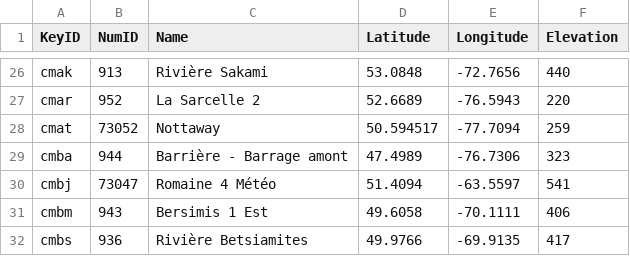
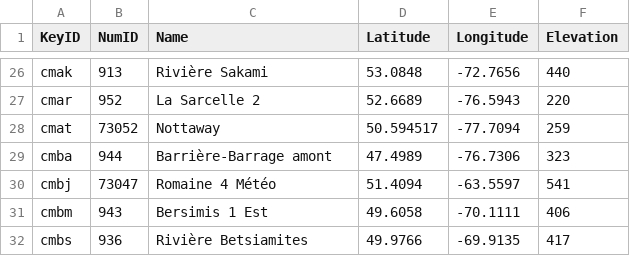
Before and after one commit to RNCan/WeatherBasedSimulationFramework, a CSV file: bin/Releasex64/Layers/SOPFEUStations.csv, drawn as a sheet; only a part is shown, gaps mark what is left out; the diff names each change by its address in the sheet, - before the commit and + after, or states it on an @@ line.

```diff
--- a/bin/Releasex64/Layers/SOPFEUStations.csv
+++ b/bin/Releasex64/Layers/SOPFEUStations.csv
-C29 (Name): Barrière - Barrage amont
+C29 (Name): Barrière-Barrage amont
```
Also changed, not shown: 20 other files.
